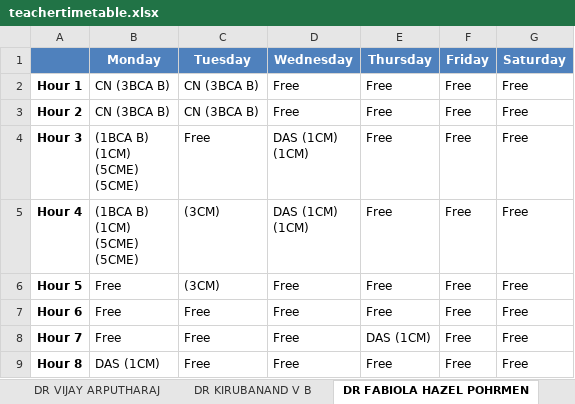
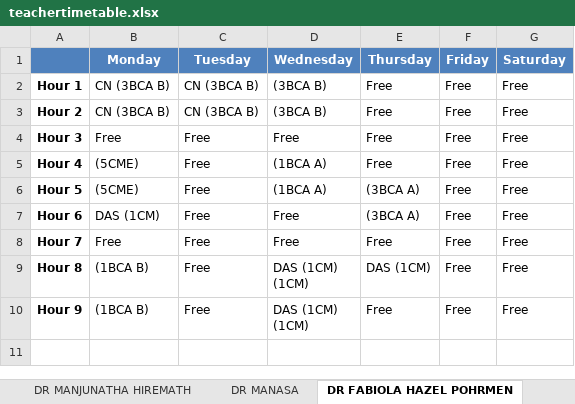
Before and after one commit to ItsKartavyaJ/TIMETABLE, an Excel workbook: teachertimetable.xlsx, sheet DR FABIOLA HAZEL POHRMEN, drawn as a sheet; values as stored, in another font and other column widths than the file's, no borders; ↵ is a line break in a cell; the diff names each change by its address in the sheet, - before the commit and + after, or states it on an @@ line.

```diff
--- a/teachertimetable.xlsx (sheet DR FABIOLA HAZEL POHRMEN)
+++ b/teachertimetable.xlsx (sheet DR FABIOLA HAZEL POHRMEN)
-D2:D3 (Wednesday): Free
+D2:D3 (Wednesday): (3BCA B)
-B4 (Monday): (1BCA B) ↵ (1CM) ↵ (5CME) ↵ (5CME)
+B4 (Monday): Free
-D4 (Wednesday): DAS (1CM) ↵ (1CM)
+D4 (Wednesday): Free
-B5 (Monday): (1BCA B) ↵ (1CM) ↵ (5CME) ↵ (5CME)
+B5 (Monday): (5CME)
-C5:C6 (Tuesday): (3CM)
+C5:C6 (Tuesday): Free
-D5 (Wednesday): DAS (1CM) ↵ (1CM)
+D5 (Wednesday): (1BCA A)
-B6 (Monday): Free
+B6 (Monday): (5CME)
-D6 (Wednesday): Free
+D6 (Wednesday): (1BCA A)
-E6:E7 (Thursday): Free
+E6:E7 (Thursday): (3BCA A)
-B7 (Monday): Free
+B7 (Monday): DAS (1CM)
-E8 (Thursday): DAS (1CM)
+E8 (Thursday): Free
-B9 (Monday): DAS (1CM)
+B9 (Monday): (1BCA B)
-D9 (Wednesday): Free
+D9 (Wednesday): DAS (1CM) ↵ (1CM)
-E9 (Thursday): Free
+E9 (Thursday): DAS (1CM)
+row 10: Hour 9 | (1BCA B) | Free | DAS (1CM) ↵ (1CM) | Free | Free | Free
```
Also changed, not shown: sheet DR LOKESHWARAN, sheet DR CHANTI, sheet DR AROKIA PAUL RAJAN R, sheet DR BEAULAH SOUNDARABAI P, sheet DR SMERA, sheet DR NISMON RIO R, 17 more sheets, other sheet tabs, timetable.xlsx, 2 other files.
